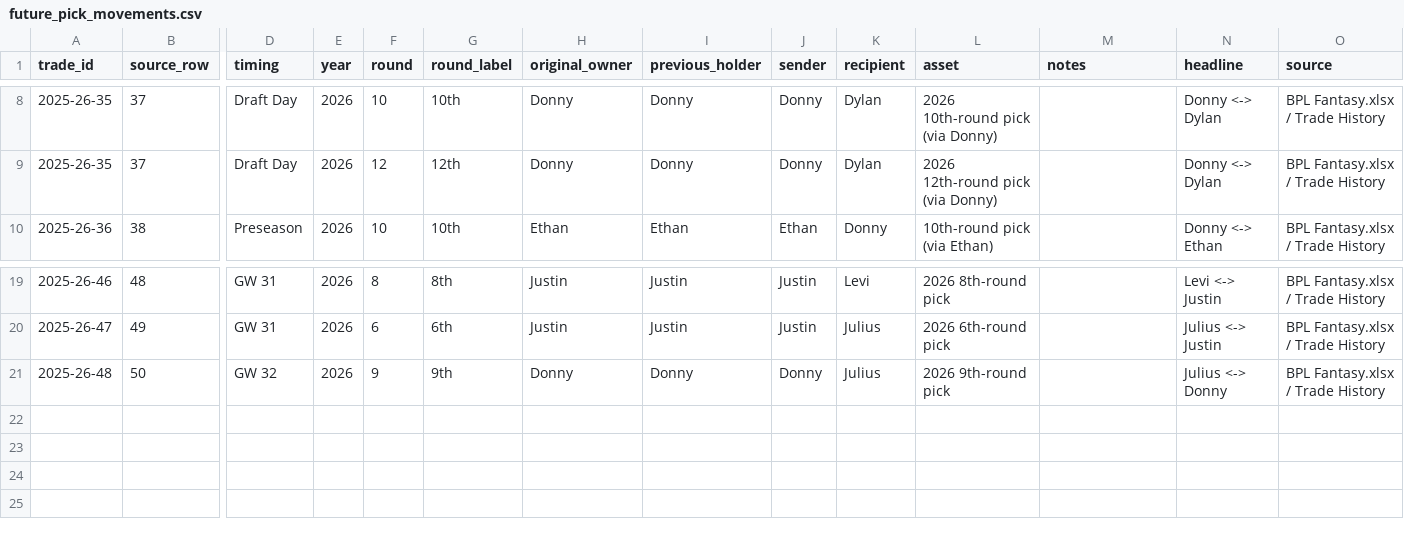
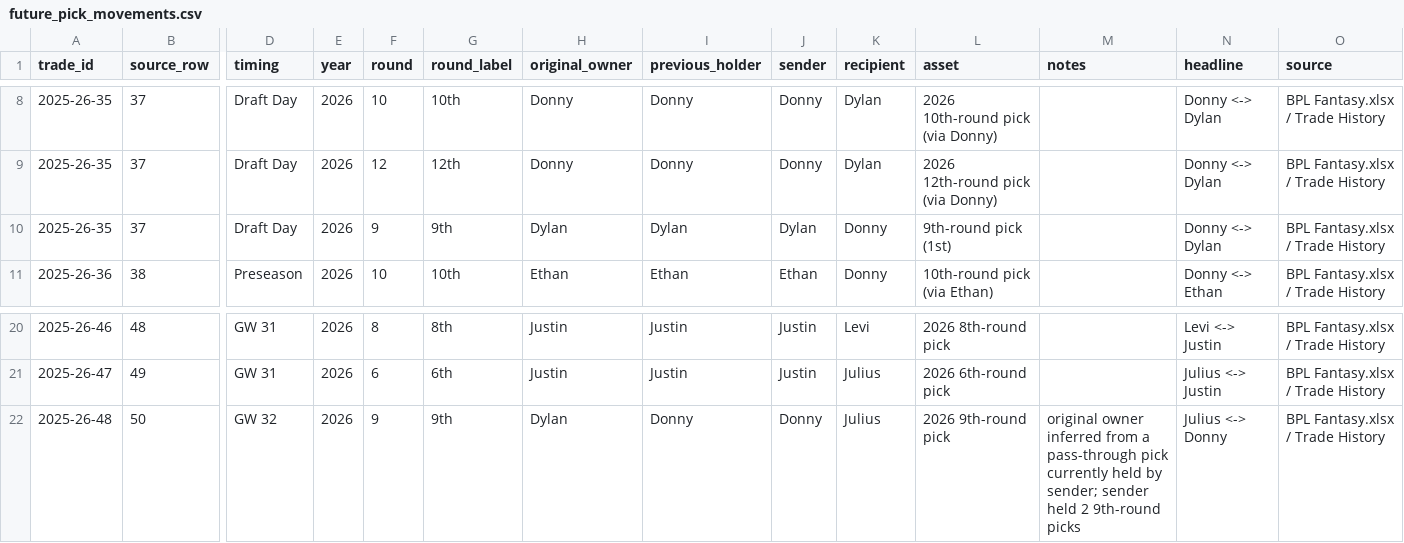
Before and after one commit to rdonlan/draft-fpl, a CSV file: data/analysis/future-picks/future_pick_movements.csv, drawn as a sheet; only a part is shown, gaps mark what is left out; addresses are those after the commit; rows hold the shown columns only; the diff names each change by its address in the sheet, - before the commit and + after, or states it on an @@ line.

```diff
--- a/data/analysis/future-picks/future_pick_movements.csv
+++ b/data/analysis/future-picks/future_pick_movements.csv
+row 10: 2025-26-35 | 37 | Draft Day | 2026 | 9 | 9th | Dylan | Dylan | Dylan | Donny | 9th-round pick (1st) |  | Donny <-> Dylan | BPL Fantasy.xlsx / Trade History
-H22 (original_owner): Donny
+H22 (original_owner): Dylan
-M22 (notes): (empty)
+M22 (notes): original owner inferred from a pass-through pick currently held by sender; sender held 2 9th-round picks
```
Also changed, not shown: data/analysis/future-picks/future_pick_reconciliation.csv, 2 other files.
